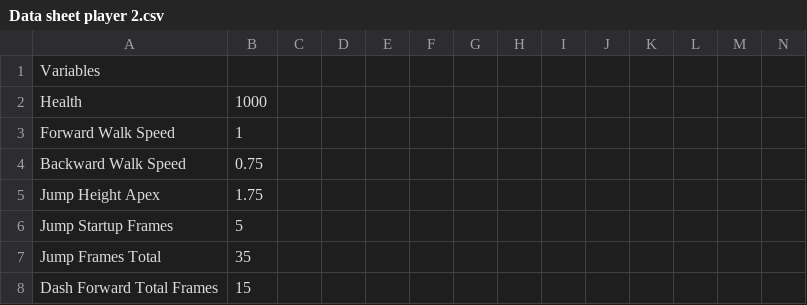
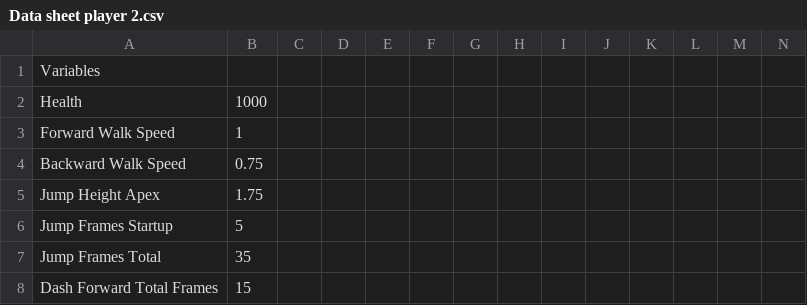
Before and after one commit to Skitak/Mortal-fighter, a CSV file: Assets/External resources/Data sheet player 2.csv, drawn as a sheet; only a part is shown.

Commit message:
jump modified now with states

```diff
--- a/Assets/External resources/Data sheet player 2.csv
+++ b/Assets/External resources/Data sheet player 2.csv
@@ -5,3 +5,3 @@ Backward Walk Speed,0.75,,,,,,,,,,,,
 Jump Height Apex,1.75,,,,,,,,,,,,
-Jump Startup Frames,5,,,,,,,,,,,,
+Jump Frames Startup,5,,,,,,,,,,,,
 Jump Frames Total,35,,,,,,,,,,,,
```
Also changed, not shown: 22 other files.
